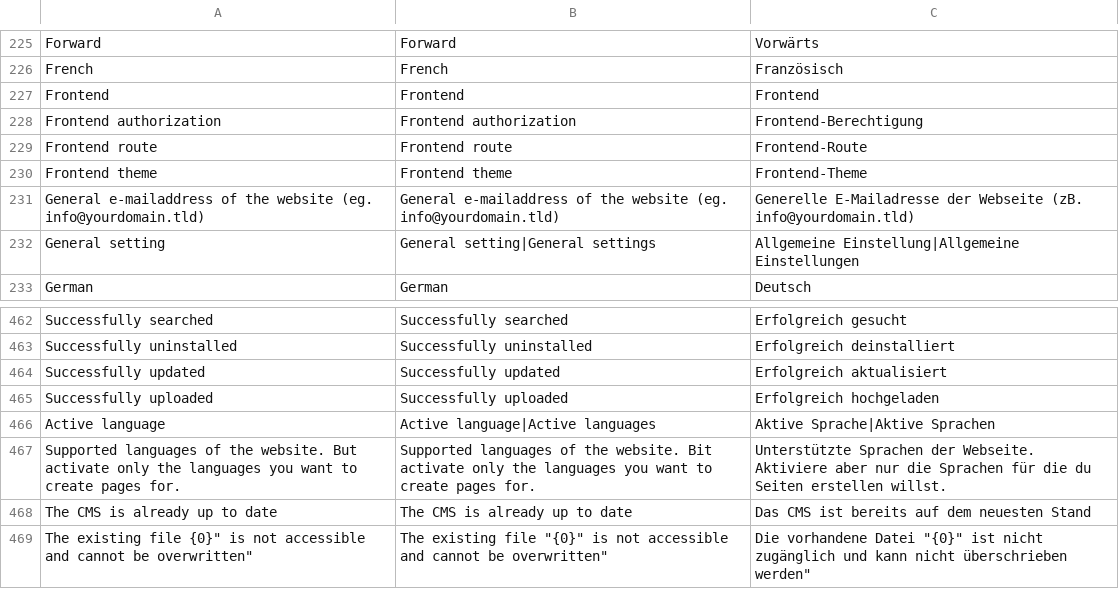
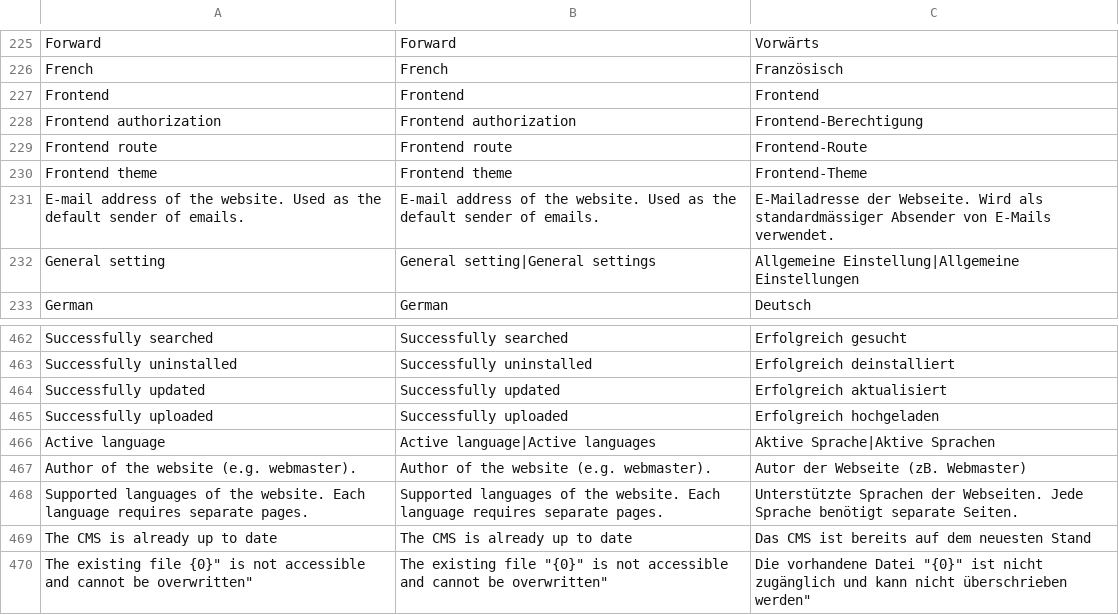
Before and after one commit to rahulyhg/Neoflow-CMS, a CSV file: application/i18n/translations.csv, drawn as a sheet; only a part is shown, gaps mark what is left out; removed rows and columns are numbered as before the commit, all else as after; the diff names each change by its address in the sheet, - before the commit and + after, or states it on an @@ line.

Commit message:
Optimized installer and website email address

```diff
--- a/application/i18n/translations.csv
+++ b/application/i18n/translations.csv
-row 231: General e-mailaddress of the website (eg. info@yourdomain.tld) | General e-mailaddress of the website (eg. info@yourdomain.tld) | Generelle E-Mailadresse der Webseite (zB. info@yourdomain.tld)
+row 231: E-mail address of the website. Used as the default sender of emails. | E-mail address of the website. Used as the default sender of emails. | E-Mailadresse der Webseite. Wird als standardmässiger Absender von E-Mails verwendet.
-row 467: Supported languages of the website. But activate only the languages you want to create pages for. | Supported languages of the website. Bit activate only the languages you want to create pages for. | Unterstützte Sprachen der Webseite. Aktiviere aber nur die Sprachen für die du Seiten erstellen willst.
+row 467: Author of the website (e.g. webmaster). | Author of the website (e.g. webmaster). | Autor der Webseite (zB. Webmaster)
+row 468: Supported languages of the website. Each language requires separate pages. | Supported languages of the website. Each language requires separate pages. | Unterstützte Sprachen der Webseiten. Jede Sprache benötigt separate Seiten.
```
Also changed, not shown: 11 other files.
